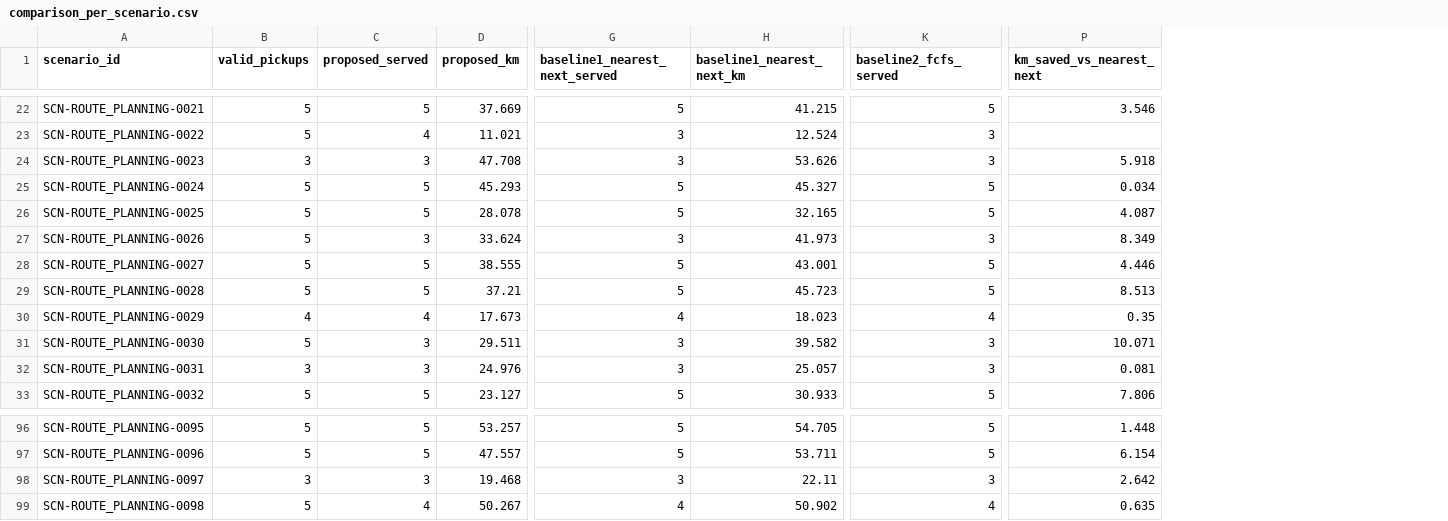
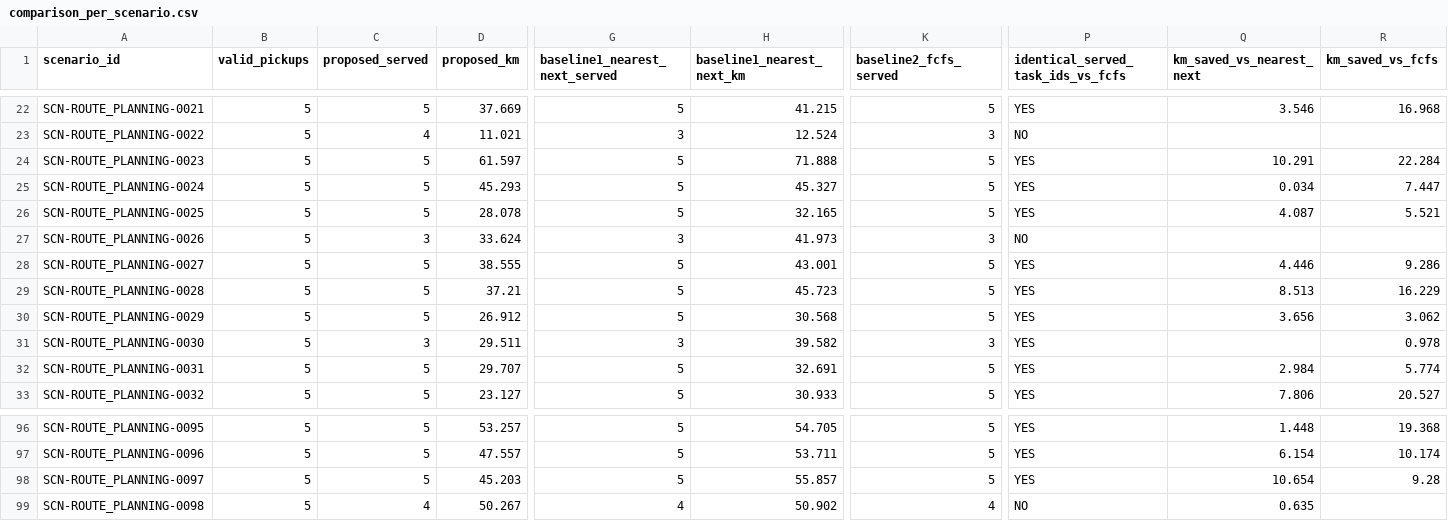
Before and after one commit to 356Lqyu/FYP-GeoLock_Hub, a CSV file: experiments/e4/experiment_result/comparison_per_scenario.csv, drawn as a sheet; only a part is shown, gaps mark what is left out; addresses are those after the commit; the diff covers the shown part only; the diff names each change by its address in the sheet, - before the commit and + after, or states it on an @@ line.

```diff
--- a/experiments/e4/experiment_result/comparison_per_scenario.csv
+++ b/experiments/e4/experiment_result/comparison_per_scenario.csv
+column P, row 1: identical_served_task_ids_vs_fcfs; rows 22-33: YES | NO | YES | YES | YES | NO | YES | YES | YES | YES | YES | YES; rows 96-99: YES | YES | YES | NO
+column R (km_saved_vs_fcfs), rows 22-33: 16.968 |  | 22.284 | 7.447 | 5.521 |  | 9.286 | 16.229 | 3.062 | 0.978 | 5.774 | 20.527; rows 96-98: 19.368 | 10.174 | 9.28
-B24 (valid_pickups): 3
+B24 (valid_pickups): 5
-C24 (proposed_served): 3
+C24 (proposed_served): 5
-D24 (proposed_km): 47.708
+D24 (proposed_km): 61.597
-G24 (baseline1_nearest_next_served): 3
+G24 (baseline1_nearest_next_served): 5
-H24 (baseline1_nearest_next_km): 53.626
+H24 (baseline1_nearest_next_km): 71.888
-K24 (baseline2_fcfs_served): 3
+K24 (baseline2_fcfs_served): 5
-Q24 (km_saved_vs_nearest_next): 5.918
+Q24 (km_saved_vs_nearest_next): 10.291
-Q27 (km_saved_vs_nearest_next): 8.349
+Q27 (km_saved_vs_nearest_next): (empty)
-B30 (valid_pickups): 4
+B30 (valid_pickups): 5
-C30 (proposed_served): 4
+C30 (proposed_served): 5
-D30 (proposed_km): 17.673
+D30 (proposed_km): 26.912
-G30 (baseline1_nearest_next_served): 4
+G30 (baseline1_nearest_next_served): 5
-H30 (baseline1_nearest_next_km): 18.023
+H30 (baseline1_nearest_next_km): 30.568
-K30 (baseline2_fcfs_served): 4
+K30 (baseline2_fcfs_served): 5
-Q30 (km_saved_vs_nearest_next): 0.35
+Q30 (km_saved_vs_nearest_next): 3.656
-Q31 (km_saved_vs_nearest_next): 10.071
+Q31 (km_saved_vs_nearest_next): (empty)
-B32 (valid_pickups): 3
+B32 (valid_pickups): 5
-C32 (proposed_served): 3
+C32 (proposed_served): 5
-D32 (proposed_km): 24.976
+D32 (proposed_km): 29.707
-G32 (baseline1_nearest_next_served): 3
+G32 (baseline1_nearest_next_served): 5
-H32 (baseline1_nearest_next_km): 25.057
+H32 (baseline1_nearest_next_km): 32.691
-K32 (baseline2_fcfs_served): 3
+K32 (baseline2_fcfs_served): 5
-Q32 (km_saved_vs_nearest_next): 0.081
+Q32 (km_saved_vs_nearest_next): 2.984
-B98 (valid_pickups): 3
+B98 (valid_pickups): 5
-C98 (proposed_served): 3
+C98 (proposed_served): 5
-D98 (proposed_km): 19.468
+D98 (proposed_km): 45.203
-G98 (baseline1_nearest_next_served): 3
+G98 (baseline1_nearest_next_served): 5
-H98 (baseline1_nearest_next_km): 22.11
+H98 (baseline1_nearest_next_km): 55.857
-K98 (baseline2_fcfs_served): 3
+K98 (baseline2_fcfs_served): 5
-Q98 (km_saved_vs_nearest_next): 2.642
+Q98 (km_saved_vs_nearest_next): 10.654
```
Also changed, not shown: 79 edited cells elsewhere in this file, experiments/e4/experiment_result/comparison_summary.csv, experiments/e4/or_tools_route_optimiser/result/details/routes.csv, 23 other files.
